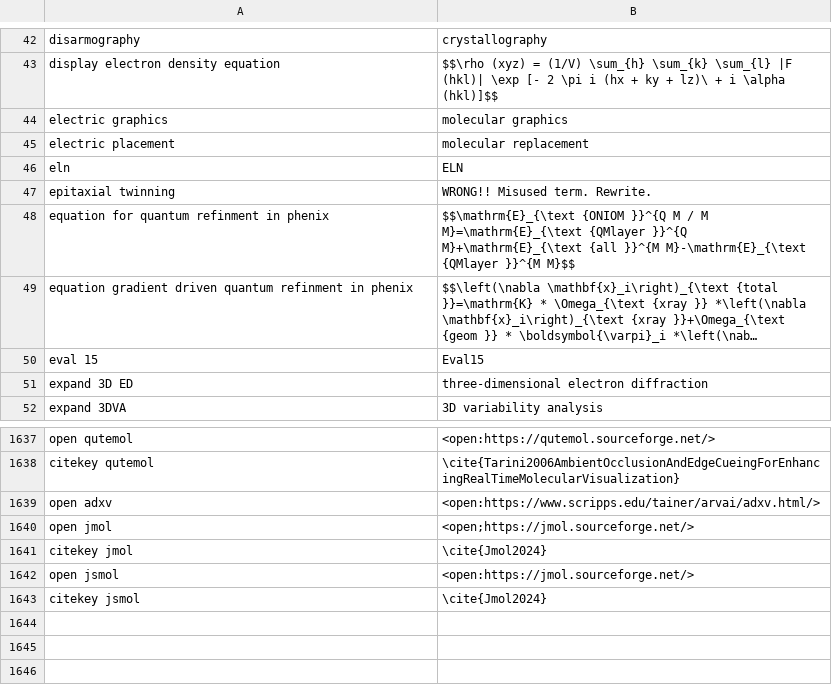
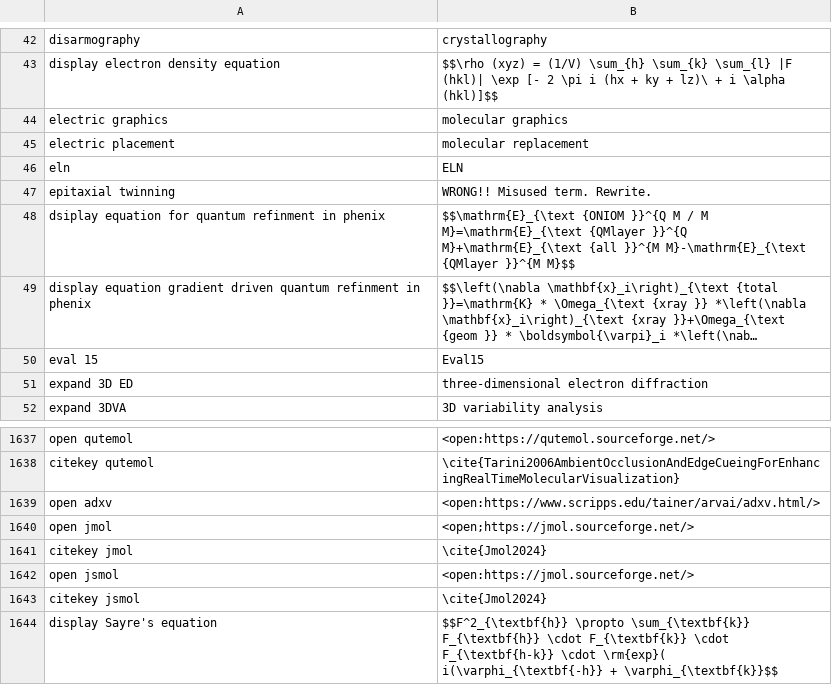
Before and after one commit to MooersLab/biological-crystallography-voice-in, a CSV file: biocryst.csv, drawn as a sheet; only a part is shown, gaps mark what is left out; long unchanged cells end in …; the diff names each change by its address in the sheet, - before the commit and + after, or states it on an @@ line.

Commit message:
Updated and pushed.

```diff
--- a/biocryst.csv
+++ b/biocryst.csv
-A48: equation for quantum refinment in phenix
+A48: dsiplay equation for quantum refinment in phenix
-A49: equation gradient…
+A49: display equation gradient…
+row 1644: display Sayre's equation | $$F^2_{\textbf{h}} \propto \sum_{\textbf{k}} F_{\textbf{h}} \cdot F_{\textbf{k}} \cdot F_{\textbf{h-k}} \cdot \rm{exp}( i(\varphi_{\textbf{-h}} + \varphi_{\textbf{k}}$$
```
